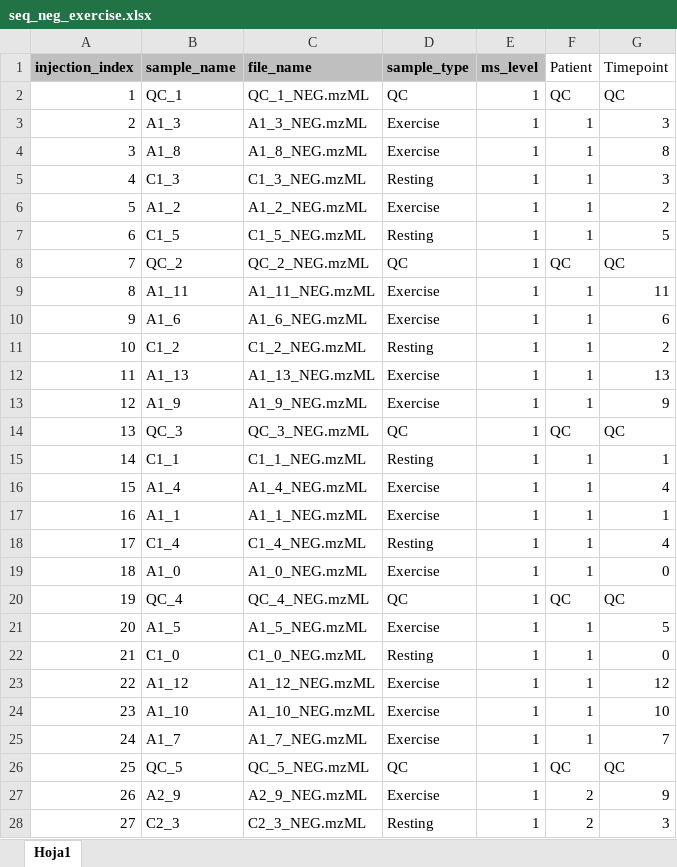
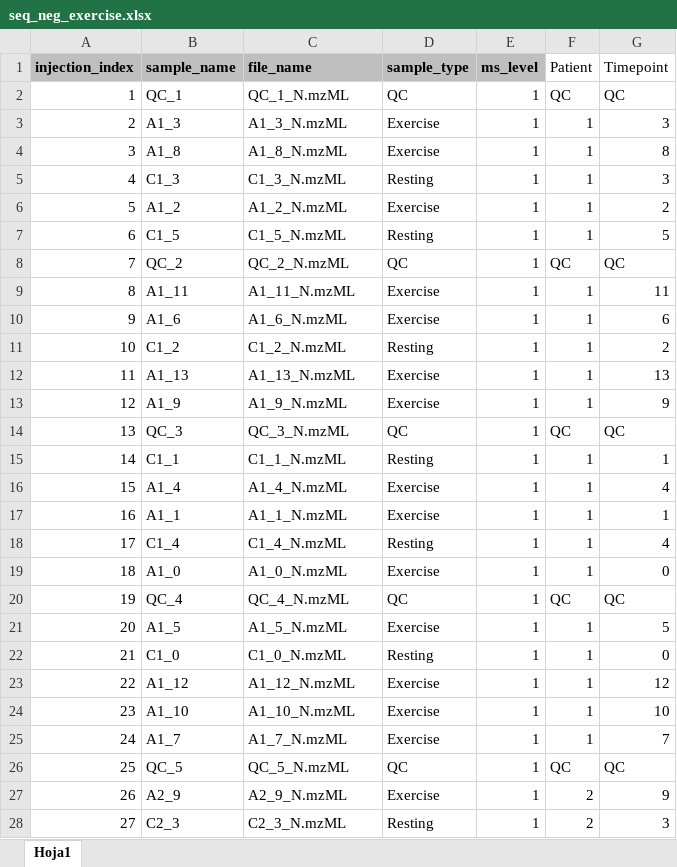
Before and after one commit to EuracBiomedicalResearch/Lipidomics-Processing-Workflow, an Excel workbook: applications/exercise_study/negative/seq_neg_exercise.xlsx, sheet Hoja1, drawn as a sheet; only a part is shown; values as stored, in another font and other column widths than the file's, no borders; the diff covers the shown part only; the diff names each change by its address in the sheet, - before the commit and + after, or states it on an @@ line.

```diff
--- a/applications/exercise_study/negative/seq_neg_exercise.xlsx (sheet Hoja1)
+++ b/applications/exercise_study/negative/seq_neg_exercise.xlsx (sheet Hoja1)
-C2 (file_name): QC_1_NEG.mzML
+C2 (file_name): QC_1_N.mzML
-C3 (file_name): A1_3_NEG.mzML
+C3 (file_name): A1_3_N.mzML
-C4 (file_name): A1_8_NEG.mzML
+C4 (file_name): A1_8_N.mzML
-C5 (file_name): C1_3_NEG.mzML
+C5 (file_name): C1_3_N.mzML
-C6 (file_name): A1_2_NEG.mzML
+C6 (file_name): A1_2_N.mzML
-C7 (file_name): C1_5_NEG.mzML
+C7 (file_name): C1_5_N.mzML
-C8 (file_name): QC_2_NEG.mzML
+C8 (file_name): QC_2_N.mzML
-C9 (file_name): A1_11_NEG.mzML
+C9 (file_name): A1_11_N.mzML
-C10 (file_name): A1_6_NEG.mzML
+C10 (file_name): A1_6_N.mzML
-C11 (file_name): C1_2_NEG.mzML
+C11 (file_name): C1_2_N.mzML
-C12 (file_name): A1_13_NEG.mzML
+C12 (file_name): A1_13_N.mzML
-C13 (file_name): A1_9_NEG.mzML
+C13 (file_name): A1_9_N.mzML
-C14 (file_name): QC_3_NEG.mzML
+C14 (file_name): QC_3_N.mzML
-C15 (file_name): C1_1_NEG.mzML
+C15 (file_name): C1_1_N.mzML
-C16 (file_name): A1_4_NEG.mzML
+C16 (file_name): A1_4_N.mzML
-C17 (file_name): A1_1_NEG.mzML
+C17 (file_name): A1_1_N.mzML
-C18 (file_name): C1_4_NEG.mzML
+C18 (file_name): C1_4_N.mzML
-C19 (file_name): A1_0_NEG.mzML
+C19 (file_name): A1_0_N.mzML
-C20 (file_name): QC_4_NEG.mzML
+C20 (file_name): QC_4_N.mzML
-C21 (file_name): A1_5_NEG.mzML
+C21 (file_name): A1_5_N.mzML
-C22 (file_name): C1_0_NEG.mzML
+C22 (file_name): C1_0_N.mzML
-C23 (file_name): A1_12_NEG.mzML
+C23 (file_name): A1_12_N.mzML
-C24 (file_name): A1_10_NEG.mzML
+C24 (file_name): A1_10_N.mzML
-C25 (file_name): A1_7_NEG.mzML
+C25 (file_name): A1_7_N.mzML
-C26 (file_name): QC_5_NEG.mzML
+C26 (file_name): QC_5_N.mzML
-C27 (file_name): A2_9_NEG.mzML
+C27 (file_name): A2_9_N.mzML
-C28 (file_name): C2_3_NEG.mzML
+C28 (file_name): C2_3_N.mzML
```
Also changed, not shown: 190 edited cells elsewhere in this sheet, applications/exercise_study/negative/neg_lipid_reference_set.xlsx, applications/exercise_study/positive/pos_lipid_reference_set.xlsx, 4 other files.
